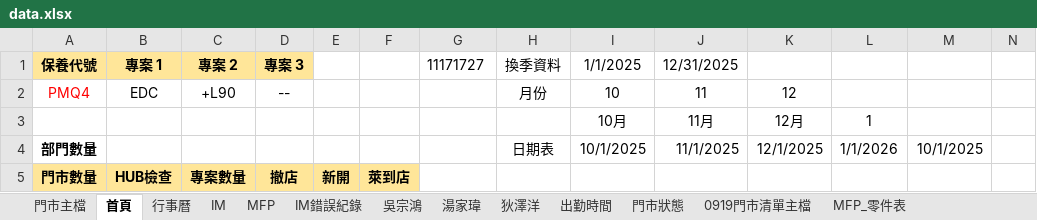
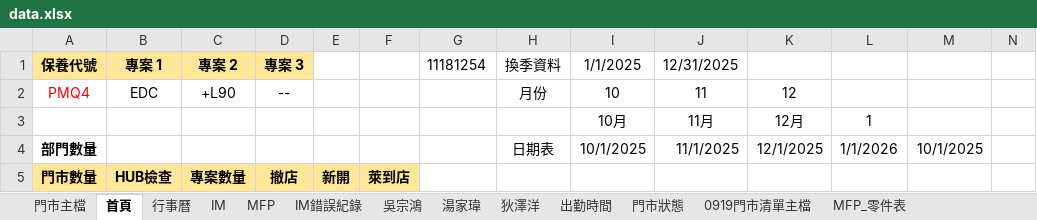
Before and after one commit to Yang-0419-di/FW_2, an Excel workbook: data.xlsx, sheet 首頁, drawn as a sheet; only a part is shown; values as stored, in another font and other column widths than the file's, no borders; the diff names each change by its address in the sheet, - before the commit and + after, or states it on an @@ line.

```diff
--- a/data.xlsx (sheet 首頁)
+++ b/data.xlsx (sheet 首頁)
-G1: 11171727
+G1: 11181254
```
Also changed, not shown: sheet 出勤時間, sheet 狄澤洋, sheet 吳宗鴻, sheet 湯家瑋, charts or pictures.
